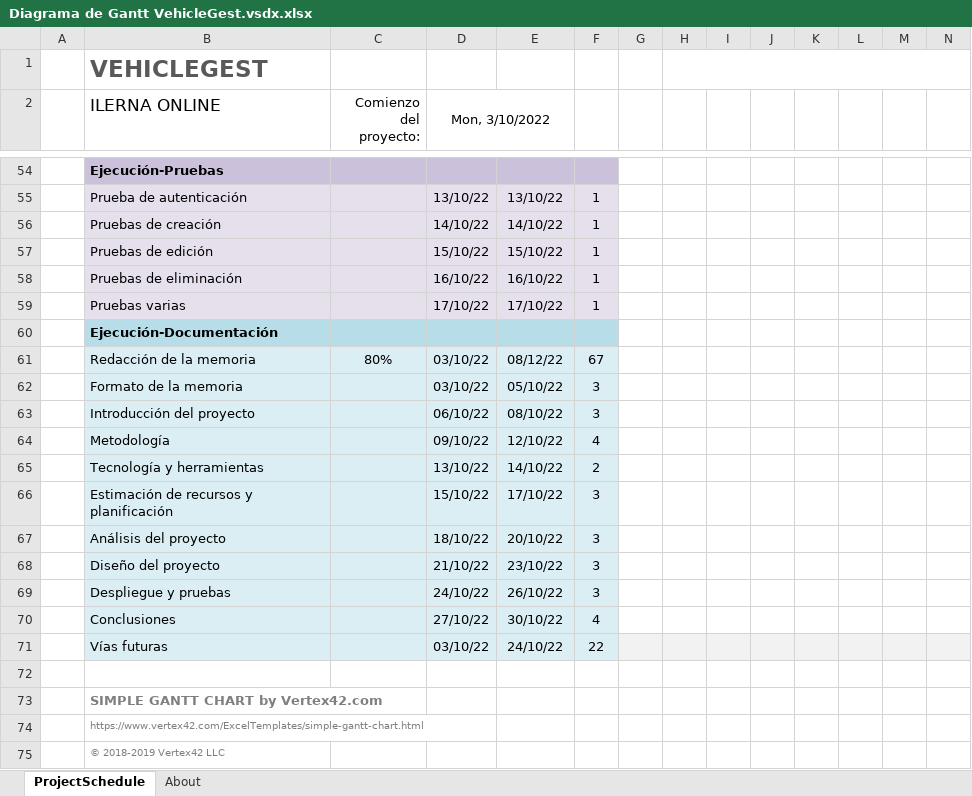
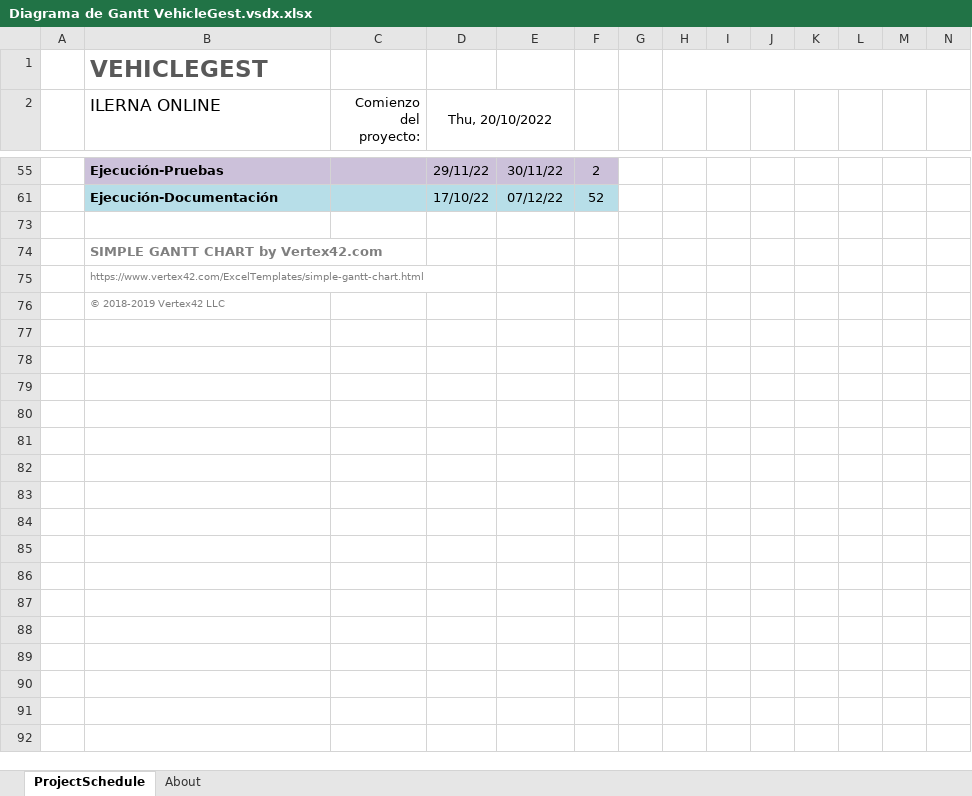
Before and after one commit to tadeu2/VehicleGest, an Excel workbook: 4.-Documentación/Diagrama de Gantt VehicleGest.vsdx.xlsx, sheet ProjectSchedule, drawn as a sheet; only a part is shown, gaps mark what is left out; values as stored, in another font and other column widths than the file's, no borders; conditional formats not drawn; removed rows and columns are numbered as before the commit, all else as after; rows hold the shown columns only; the diff covers the shown part only; the diff names each change by its address in the sheet, - before the commit and + after, or states it on an @@ line.

```diff
--- a/4.-Documentación/Diagrama de Gantt VehicleGest.vsdx.xlsx (sheet ProjectSchedule)
+++ b/4.-Documentación/Diagrama de Gantt VehicleGest.vsdx.xlsx (sheet ProjectSchedule)
-D2: Mon, 3/10/2022
+D2: Thu, 20/10/2022
-D55 (Thu, 20/10/2022): (empty)
+D55 (Thu, 20/10/2022): 29/11/22
-E55: (empty)
+E55: 30/11/22
-F55: (empty)
+F55: 2
-row 55:  | Prueba de autenticación |  | 13/10/22 | 13/10/22 | 1
-row 56:  | Pruebas de creación |  | 14/10/22 | 14/10/22 | 1
-row 57:  | Pruebas de edición |  | 15/10/22 | 15/10/22 | 1
-row 58:  | Pruebas de eliminación |  | 16/10/22 | 16/10/22 | 1
-row 59:  | Pruebas varias |  | 17/10/22 | 17/10/22 | 1
-D61 (Thu, 20/10/2022): (empty)
+D61 (Thu, 20/10/2022): 17/10/22
-E61: (empty)
+E61: 07/12/22
-F61: (empty)
+F61: 52
-row 61:  | Redacción de la memoria | 80% | 03/10/22 | 08/12/22 | 67
-row 62:  | Formato de la memoria |  | 03/10/22 | 05/10/22 | 3
-row 63:  | Introducción del proyecto |  | 06/10/22 | 08/10/22 | 3
-row 64:  | Metodología |  | 09/10/22 | 12/10/22 | 4
-row 65:  | Tecnología y herramientas |  | 13/10/22 | 14/10/22 | 2
-row 66:  | Estimación de recursos y planificación |  | 15/10/22 | 17/10/22 | 3
-row 67:  | Análisis del proyecto |  | 18/10/22 | 20/10/22 | 3
-row 68:  | Diseño del proyecto |  | 21/10/22 | 23/10/22 | 3
-row 69:  | Despliegue y pruebas |  | 24/10/22 | 26/10/22 | 3
-row 70:  | Conclusiones |  | 27/10/22 | 30/10/22 | 4
-row 71:  | Vías futuras |  | 03/10/22 | 24/10/22 | 22
```
Also changed, not shown: 3 added rows, 44 removed rows, 18 edited cells and cell formats elsewhere in this sheet, hidden cells, 4 other files.
